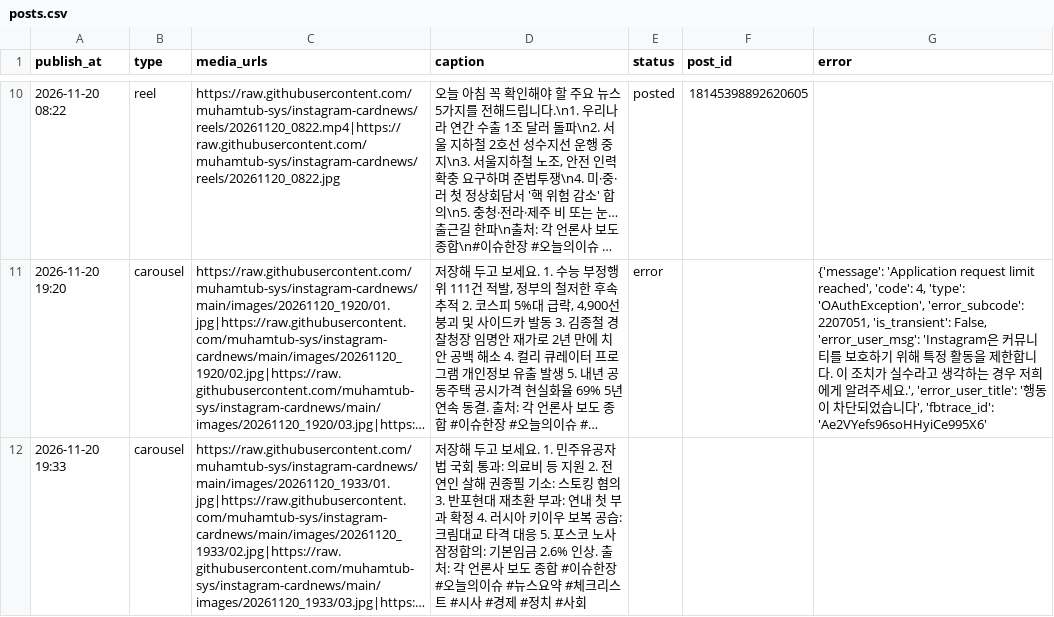
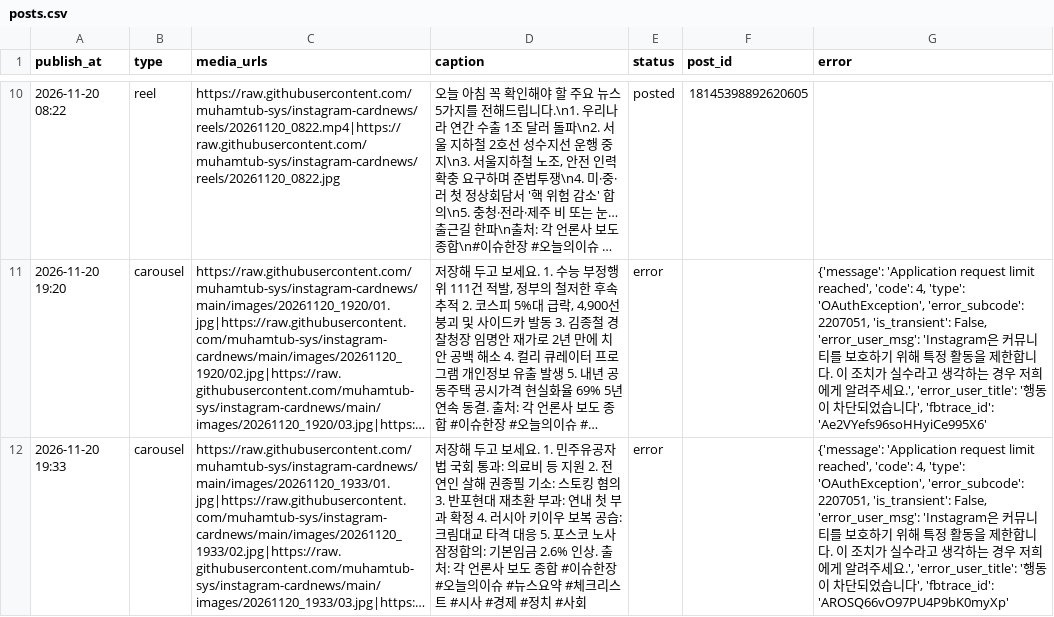
Before and after one commit to muhamtub-sys/instagram-cardnews, a CSV file: posts.csv, drawn as a sheet; only a part is shown, gaps mark what is left out; long unchanged cells end in …; the diff names each change by its address in the sheet, - before the commit and + after, or states it on an @@ line.

Commit message:
게시 결과 기록

```diff
--- a/posts.csv
+++ b/posts.csv
-E12 (status): (empty)
+E12 (status): error
-G12 (error): (empty)
+G12 (error): {'message': 'Application request limit reached', 'code': 4, 'type': 'OAuthException', 'error_subcode': 2207051, 'is_transient': False, 'error_user_msg': 'Instagram은 커뮤니티를 보호하기 위해 특정 활동을 제한합니다. 이 조치가 실수라고 생각하는 경우 저희에게 알려주세요.', 'error_user_title': '행동이 차단되었습니다', 'fbtrace_id': 'AROSQ66vO97PU4P9bK0myXp'
```
